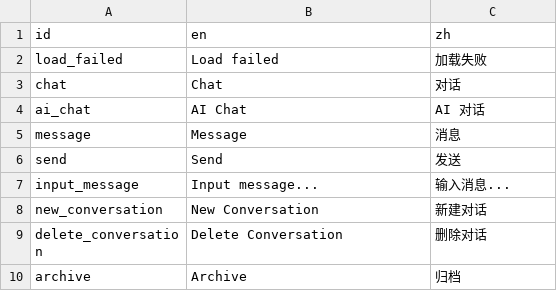
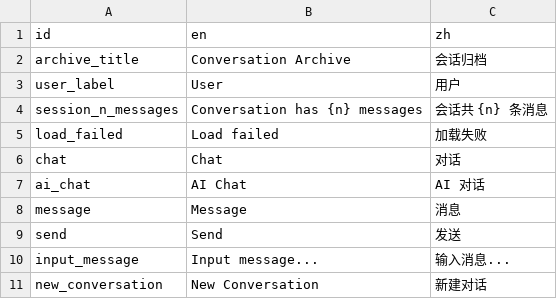
Before and after one commit to xxue-z/Knode, a CSV file: packages/chat/res/strings.csv, drawn as a sheet; only a part is shown; the shorter side is filled out with more unchanged rows.

```diff
--- a/packages/chat/res/strings.csv
+++ b/packages/chat/res/strings.csv
@@ -1,2 +1,5 @@
 id,en,zh
+archive_title,Conversation Archive,会话归档
+user_label,User,用户
+session_n_messages,Conversation has {n} messages,会话共 {n} 条消息
 load_failed,Load failed,加载失败
```
Also changed, not shown: apps/knode_app/res/strings.csv, packages/core/res/strings.csv, 29 other files.
